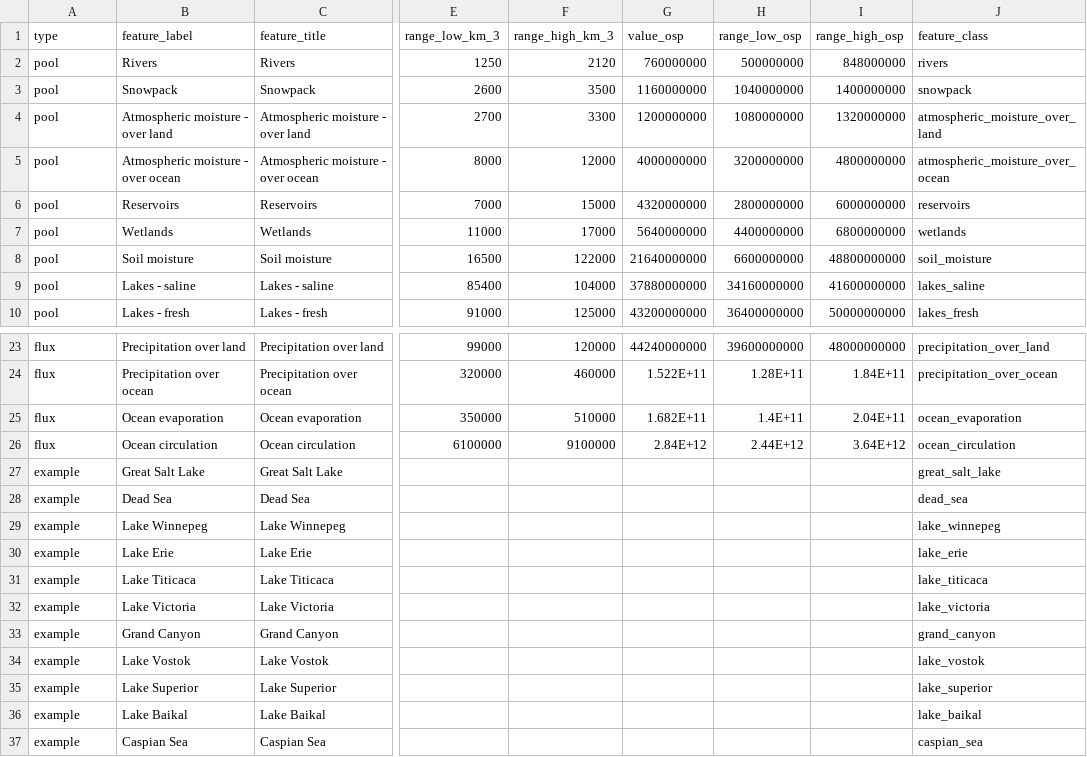
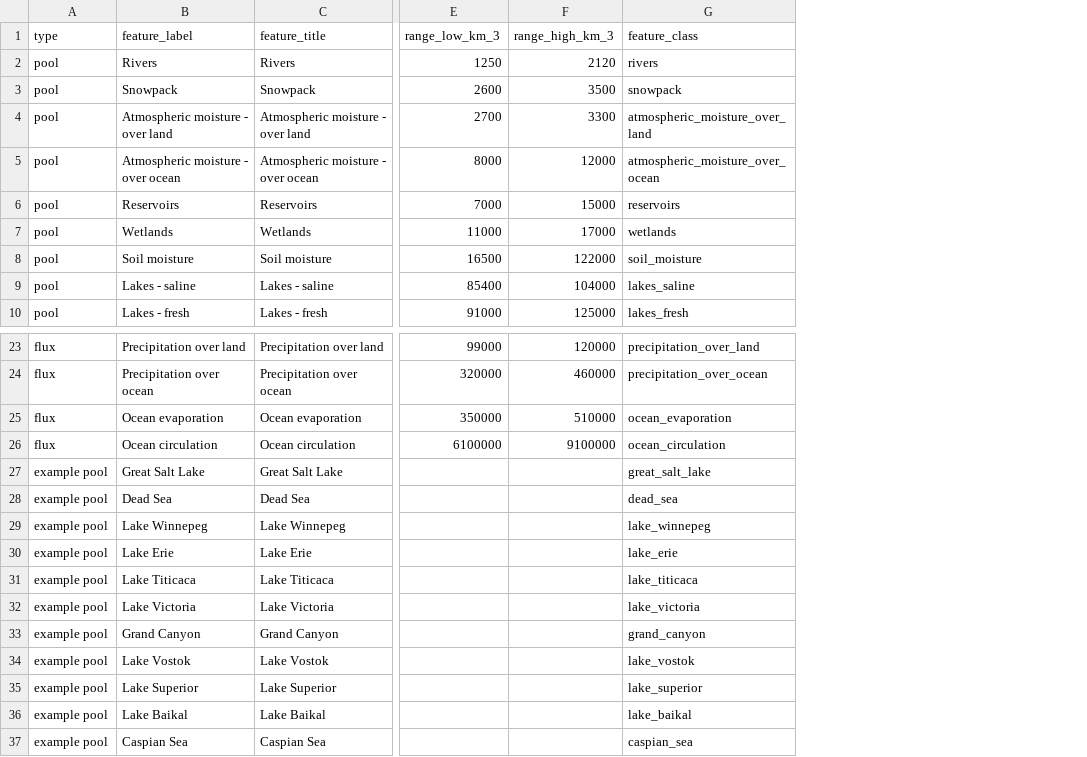
Before and after one commit to DOI-USGS/pools-and-fluxes, a CSV file: public/data/pools-fluxes-examples-limited.csv, drawn as a sheet; only a part is shown, gaps mark what is left out; the diff names each change by its address in the sheet, - before the commit and + after, or states it on an @@ line.

Commit message:
drop osp numbers

```diff
--- a/public/data/pools-fluxes-examples-limited.csv
+++ b/public/data/pools-fluxes-examples-limited.csv
-column G (value_osp), rows 2-10: 760000000 | 1160000000 | 1200000000 | 4000000000 | 4320000000 | 5640000000 | 21640000000 | 37880000000 | 43200000000; rows 23-26: 44240000000 | 1.522E+11 | 1.682E+11 | 2.84E+12
-column H (range_low_osp), rows 2-10: 500000000 | 1040000000 | 1080000000 | 3200000000 | 2800000000 | 4400000000 | 6600000000 | 34160000000 | 36400000000; rows 23-26: 39600000000 | 1.28E+11 | 1.4E+11 | 2.44E+12
-column I (range_high_osp), rows 2-10: 848000000 | 1400000000 | 1320000000 | 4800000000 | 6000000000 | 6800000000 | 48800000000 | 41600000000 | 50000000000; rows 23-26: 48000000000 | 1.84E+11 | 2.04E+11 | 3.64E+12
-A27:A37 (type): example
+A27:A37 (type): example pool
```
